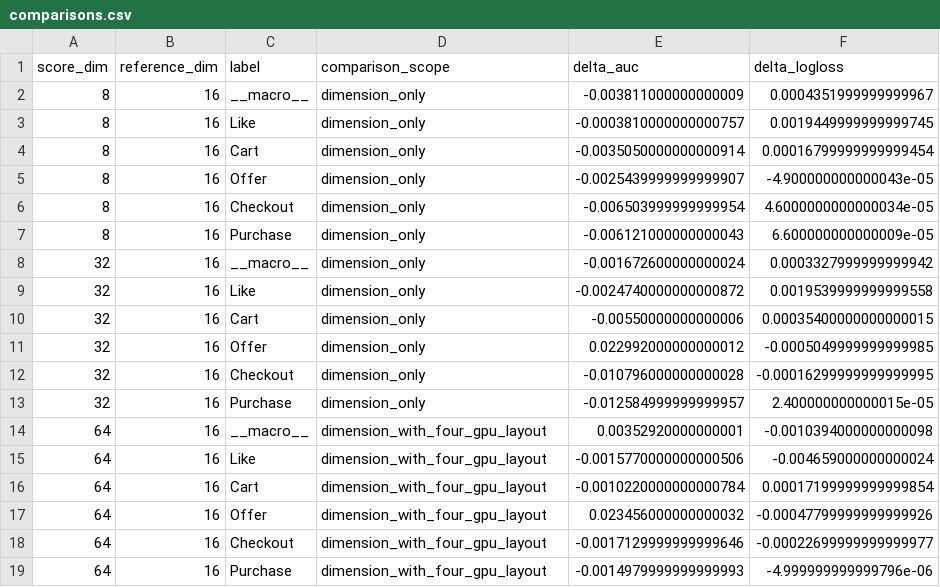
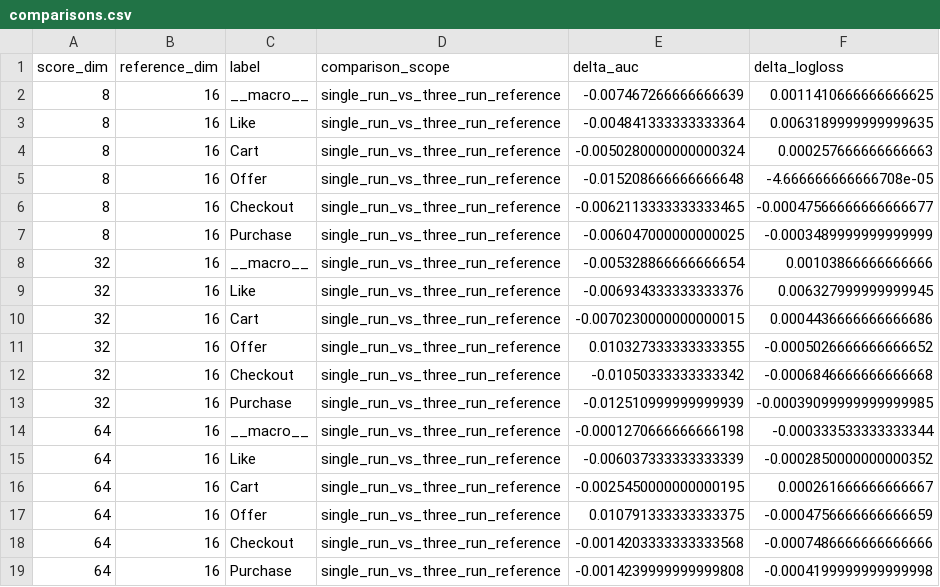
Before and after one commit to whitesweater/UniRank, a CSV file: experiments/ablations/sisa_score_dim/results/comparisons.csv, drawn as a sheet.

```diff
--- a/experiments/ablations/sisa_score_dim/results/comparisons.csv
+++ b/experiments/ablations/sisa_score_dim/results/comparisons.csv
@@ -1,19 +1,19 @@
 score_dim,reference_dim,label,comparison_scope,delta_auc,delta_logloss
-8,16,__macro__,dimension_only,-0.003811000000000009,0.0004351999999999967
-8,16,Like,dimension_only,-0.0003810000000000757,0.0019449999999999745
-8,16,Cart,dimension_only,-0.0035050000000000914,0.00016799999999999454
-8,16,Offer,dimension_only,-0.0025439999999999907,-4.900000000000043e-05
-8,16,Checkout,dimension_only,-0.006503999999999954,4.6000000000000034e-05
-8,16,Purchase,dimension_only,-0.006121000000000043,6.600000000000009e-05
-32,16,__macro__,dimension_only,-0.001672600000000024,0.0003327999999999942
-32,16,Like,dimension_only,-0.0024740000000000872,0.0019539999999999558
-32,16,Cart,dimension_only,-0.00550000000000006,0.00035400000000000015
-32,16,Offer,dimension_only,0.022992000000000012,-0.0005049999999999985
-32,16,Checkout,dimension_only,-0.010796000000000028,-0.00016299999999999995
-32,16,Purchase,dimension_only,-0.012584999999999957,2.400000000000015e-05
-64,16,__macro__,dimension_with_four_gpu_layout,0.00352920000000001,-0.0010394000000000098
-64,16,Like,dimension_with_four_gpu_layout,-0.0015770000000000506,-0.004659000000000024
-64,16,Cart,dimension_with_four_gpu_layout,-0.0010220000000000784,0.00017199999999999854
-64,16,Offer,dimension_with_four_gpu_layout,0.023456000000000032,-0.00047799999999999926
-64,16,Checkout,dimension_with_four_gpu_layout,-0.0017129999999999646,-0.00022699999999999977
-64,16,Purchase,dimension_with_four_gpu_layout,-0.0014979999999999993,-4.999999999999796e-06
+8,16,__macro__,single_run_vs_three_run_reference,-0.007467266666666639,0.0011410666666666625
+8,16,Like,single_run_vs_three_run_reference,-0.004841333333333364,0.0063189999999999635
+8,16,Cart,single_run_vs_three_run_reference,-0.0050280000000000324,0.000257666666666663
+8,16,Offer,single_run_vs_three_run_reference,-0.015208666666666648,-4.666666666666708e-05
+8,16,Checkout,single_run_vs_three_run_reference,-0.0062113333333333465,-0.00047566666666666677
+8,16,Purchase,single_run_vs_three_run_reference,-0.006047000000000025,-0.0003489999999999999
+32,16,__macro__,single_run_vs_three_run_reference,-0.005328866666666654,0.00103866666666666
+32,16,Like,single_run_vs_three_run_reference,-0.006934333333333376,0.006327999999999945
+32,16,Cart,single_run_vs_three_run_reference,-0.0070230000000000015,0.0004436666666666686
+32,16,Offer,single_run_vs_three_run_reference,0.010327333333333355,-0.0005026666666666652
+32,16,Checkout,single_run_vs_three_run_reference,-0.01050333333333342,-0.0006846666666666668
+32,16,Purchase,single_run_vs_three_run_reference,-0.012510999999999939,-0.00039099999999999985
+64,16,__macro__,single_run_vs_three_run_reference,-0.0001270666666666198,-0.000333533333333344
+64,16,Like,single_run_vs_three_run_reference,-0.006037333333333339,-0.0002850000000000352
+64,16,Cart,single_run_vs_three_run_reference,-0.0025450000000000195,0.000261666666666667
+64,16,Offer,single_run_vs_three_run_reference,0.010791333333333375,-0.0004756666666666659
+64,16,Checkout,single_run_vs_three_run_reference,-0.0014203333333333568,-0.0007486666666666666
+64,16,Purchase,single_run_vs_three_run_reference,-0.0014239999999999808,-0.0004199999999999998
```
Also changed, not shown: experiments/ablations/sisa_score_dim/notes/runtime_artifact_inventory.csv, experiments/ablations/sisa_score_dim/results/job_index.csv, 25 other files.
